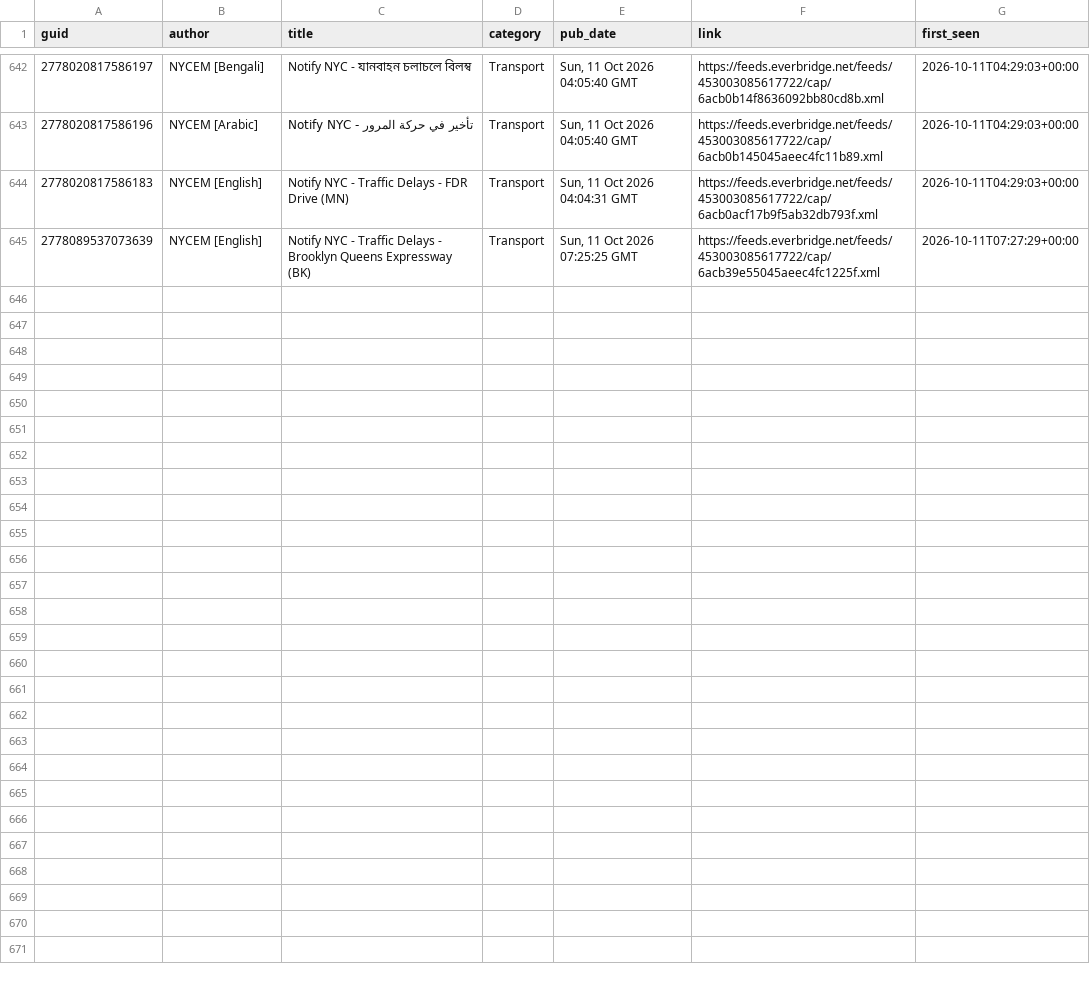
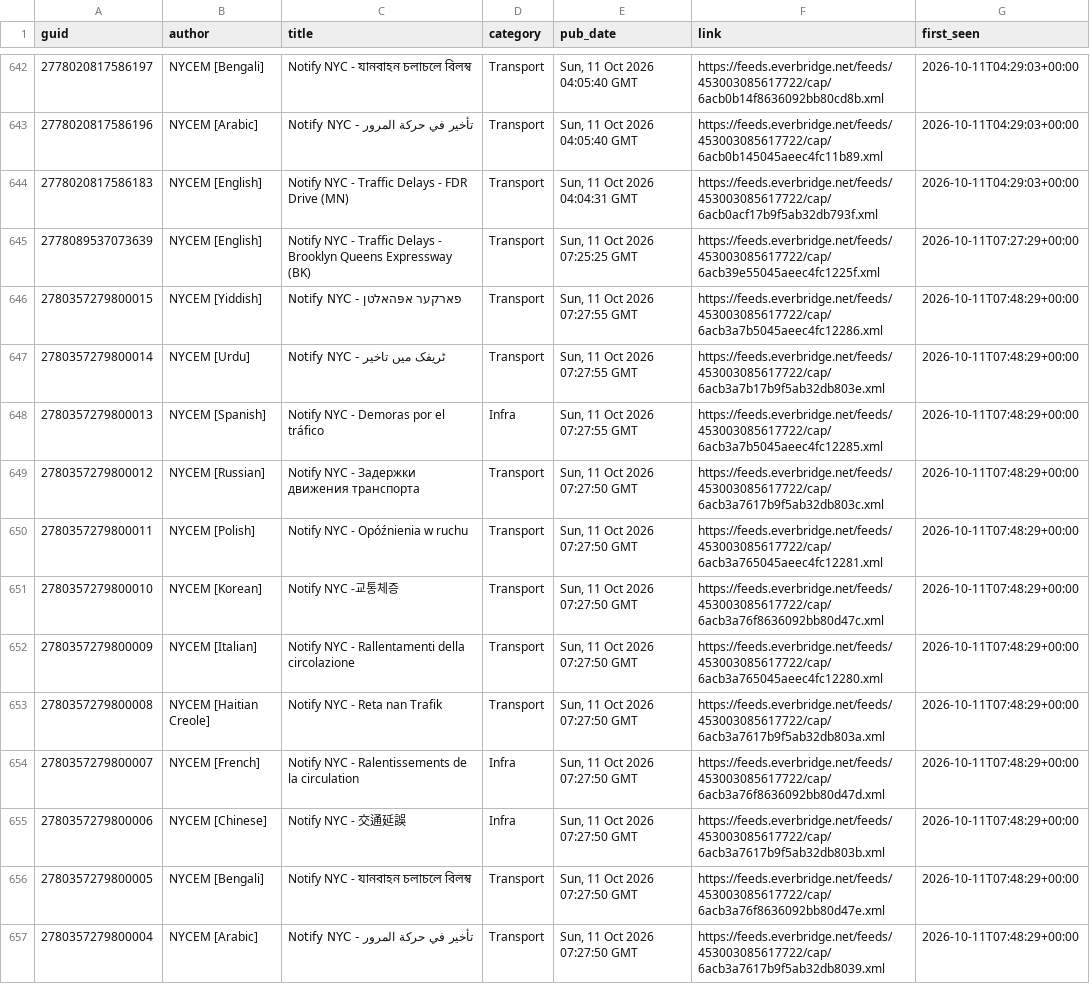
Before and after one commit to BetaNYC/q-map, a CSV file: data/archive/alerts/items.csv, drawn as a sheet; only a part is shown, gaps mark what is left out; the diff names each change by its address in the sheet, - before the commit and + after, or states it on an @@ line.

```diff
--- a/data/archive/alerts/items.csv
+++ b/data/archive/alerts/items.csv
+row 646: 2780357279800015 | NYCEM [Yiddish] | Notify NYC - פארקער אפּהאלטן | Transport | Sun, 11 Oct 2026 07:27:55 GMT | https://feeds.everbridge.net/feeds/453003085617722/cap/6acb3a7b5045aeec4fc12286.xml | 2026-10-11T07:48:29+00:00
+row 647: 2780357279800014 | NYCEM [Urdu] | Notify NYC - ٹریفک میں تاخیر | Transport | Sun, 11 Oct 2026 07:27:55 GMT | https://feeds.everbridge.net/feeds/453003085617722/cap/6acb3a7b17b9f5ab32db803e.xml | 2026-10-11T07:48:29+00:00
+row 648: 2780357279800013 | NYCEM [Spanish] | Notify NYC - Demoras por el tráfico | Infra | Sun, 11 Oct 2026 07:27:55 GMT | https://feeds.everbridge.net/feeds/453003085617722/cap/6acb3a7b5045aeec4fc12285.xml | 2026-10-11T07:48:29+00:00
+row 649: 2780357279800012 | NYCEM [Russian] | Notify NYC - Задержки движения транспорта | Transport | Sun, 11 Oct 2026 07:27:50 GMT | https://feeds.everbridge.net/feeds/453003085617722/cap/6acb3a7617b9f5ab32db803c.xml | 2026-10-11T07:48:29+00:00
+row 650: 2780357279800011 | NYCEM [Polish] | Notify NYC - Opóźnienia w ruchu | Transport | Sun, 11 Oct 2026 07:27:50 GMT | https://feeds.everbridge.net/feeds/453003085617722/cap/6acb3a765045aeec4fc12281.xml | 2026-10-11T07:48:29+00:00
+row 651: 2780357279800010 | NYCEM [Korean] | Notify NYC -교통체증 | Transport | Sun, 11 Oct 2026 07:27:50 GMT | https://feeds.everbridge.net/feeds/453003085617722/cap/6acb3a76f8636092bb80d47c.xml | 2026-10-11T07:48:29+00:00
+row 652: 2780357279800009 | NYCEM [Italian] | Notify NYC - Rallentamenti della circolazione | Transport | Sun, 11 Oct 2026 07:27:50 GMT | https://feeds.everbridge.net/feeds/453003085617722/cap/6acb3a765045aeec4fc12280.xml | 2026-10-11T07:48:29+00:00
+row 653: 2780357279800008 | NYCEM [Haitian Creole] | Notify NYC - Reta nan Trafik | Transport | Sun, 11 Oct 2026 07:27:50 GMT | https://feeds.everbridge.net/feeds/453003085617722/cap/6acb3a7617b9f5ab32db803a.xml | 2026-10-11T07:48:29+00:00
+row 654: 2780357279800007 | NYCEM [French] | Notify NYC - Ralentissements de la circulation | Infra | Sun, 11 Oct 2026 07:27:50 GMT | https://feeds.everbridge.net/feeds/453003085617722/cap/6acb3a76f8636092bb80d47d.xml | 2026-10-11T07:48:29+00:00
+row 655: 2780357279800006 | NYCEM [Chinese] | Notify NYC - 交通延誤 | Infra | Sun, 11 Oct 2026 07:27:50 GMT | https://feeds.everbridge.net/feeds/453003085617722/cap/6acb3a7617b9f5ab32db803b.xml | 2026-10-11T07:48:29+00:00
+row 656: 2780357279800005 | NYCEM [Bengali] | Notify NYC - যানবাহন চলাচলে বিলম্ব | Transport | Sun, 11 Oct 2026 07:27:50 GMT | https://feeds.everbridge.net/feeds/453003085617722/cap/6acb3a76f8636092bb80d47e.xml | 2026-10-11T07:48:29+00:00
+row 657: 2780357279800004 | NYCEM [Arabic] | Notify NYC - تأخير في حركة المرور | Transport | Sun, 11 Oct 2026 07:27:50 GMT | https://feeds.everbridge.net/feeds/453003085617722/cap/6acb3a7617b9f5ab32db8039.xml | 2026-10-11T07:48:29+00:00
```
Also changed, not shown: 1 other file.
